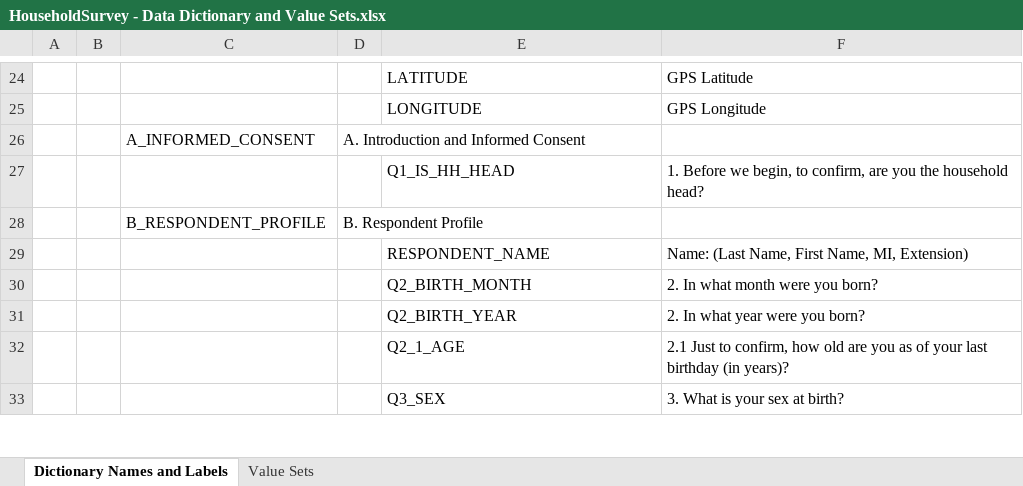
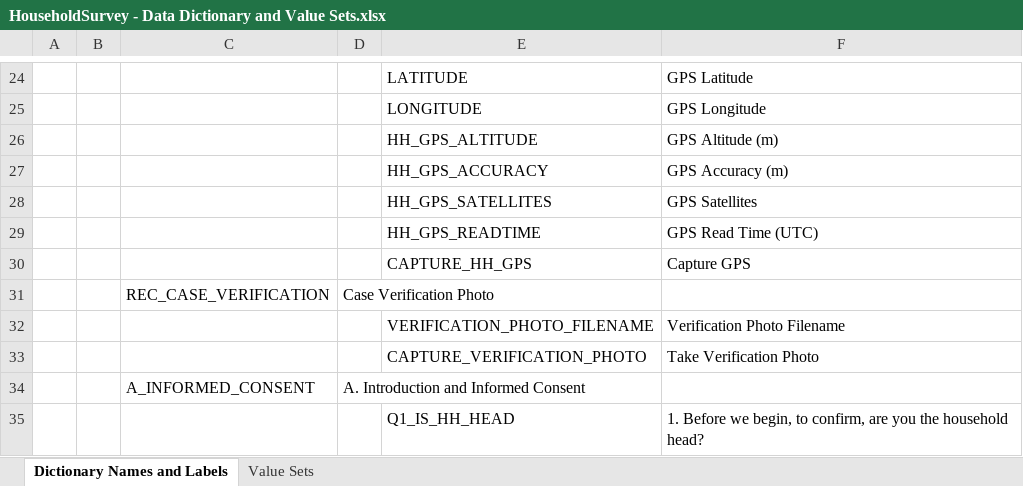
Before and after one commit to cplreyes/ASPSI-DOH-UHC-CAPI-Development, an Excel workbook: deliverables/CSPro/F4/HouseholdSurvey - Data Dictionary and Value Sets.xlsx, sheet Dictionary Names and Labels, drawn as a sheet; only a part is shown, gaps mark what is left out; the shorter side is filled out with more unchanged rows; values as stored, in another font and other column widths than the file's, no borders; the diff names each change by its address in the sheet, - before the commit and + after, or states it on an @@ line.

Commit message:
F4: add GPS metadata + verification photo capture
Augments HOUSEHOLD_GEO_ID with 5 new items alongside existing
LATITUDE/LONGITUDE (baseline preserved):
  HH_GPS_ALTITUDE, HH_GPS_ACCURACY, HH_GPS_SATELLITES,
  HH_GPS_READTIME, CAPTURE_HH_GPS trigger.
New REC_CASE_VERIFICATION record (record type Z) with _photo_block()
for the single end-of-interview verification photo.

F4 DCF now 22 records / 618 items (baseline: 21 records / 611 items).
.app PROC CAPTURE_HH_GPS will assign gps(latitude/longitude) directly
to the existing LATITUDE/LONGITUDE items (no rename churn).

```diff
--- a/deliverables/CSPro/F4/HouseholdSurvey - Data Dictionary and Value Sets.xlsx (sheet Dictionary Names and Labels)
+++ b/deliverables/CSPro/F4/HouseholdSurvey - Data Dictionary and Value Sets.xlsx (sheet Dictionary Names and Labels)
+row 26:  |  |  |  | HH_GPS_ALTITUDE | GPS Altitude (m)
+row 27:  |  |  |  | HH_GPS_ACCURACY | GPS Accuracy (m)
+row 28:  |  |  |  | HH_GPS_SATELLITES | GPS Satellites
+row 29:  |  |  |  | HH_GPS_READTIME | GPS Read Time (UTC)
+row 30:  |  |  |  | CAPTURE_HH_GPS | Capture GPS
+row 31:  |  | REC_CASE_VERIFICATION | Case Verification Photo
+row 32:  |  |  |  | VERIFICATION_PHOTO_FILENAME | Verification Photo Filename
+row 33:  |  |  |  | CAPTURE_VERIFICATION_PHOTO | Take Verification Photo
```
Also changed, not shown: sheet Value Sets, 2 other files.
